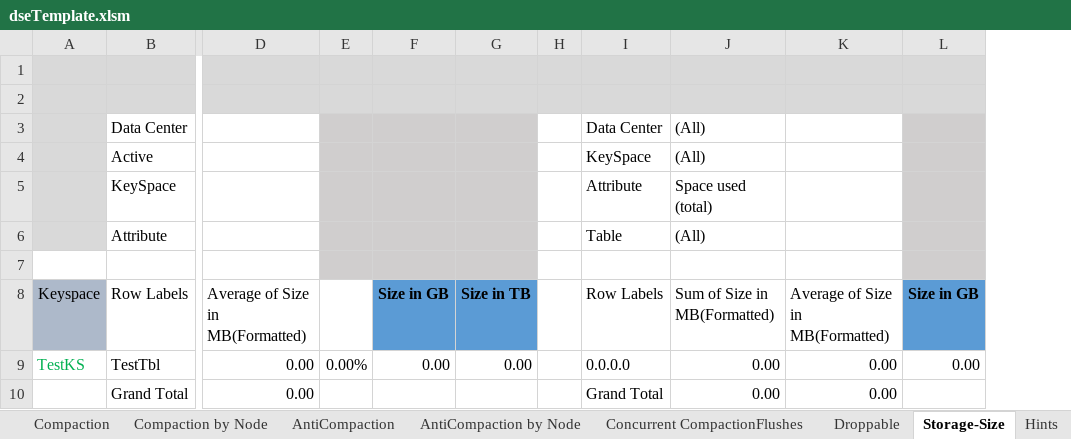
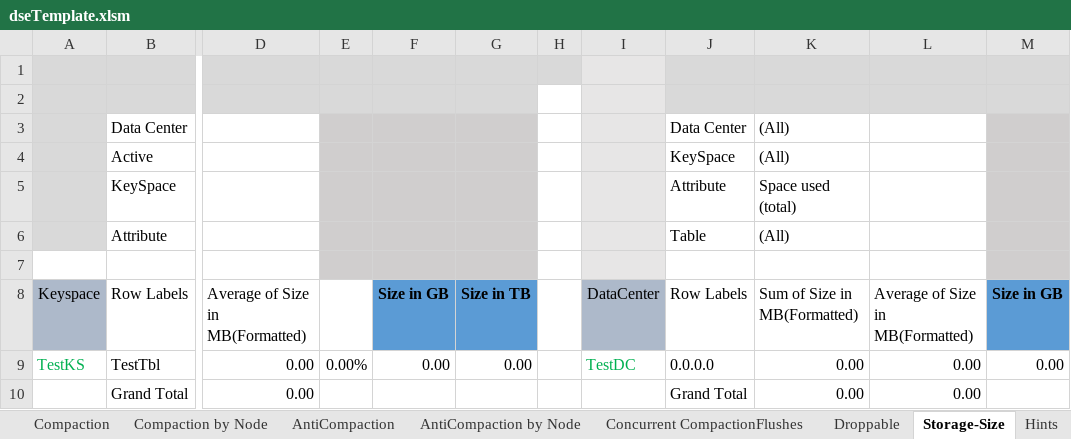
Before and after one commit to richardandersen/DSEDiagnosticAnalyticParser, an Excel workbook: dseTemplate.xlsm, sheet Storage-Size, drawn as a sheet; only a part is shown, gaps mark what is left out; values as stored, in another font and other column widths than the file's, no borders; the diff names each change by its address in the sheet, - before the commit and + after, or states it on an @@ line.

Commit message:
Support for Create Type and added active column in Keyspace worksheet

```diff
--- a/dseTemplate.xlsm (sheet Storage-Size)
+++ b/dseTemplate.xlsm (sheet Storage-Size)
+column I, rows 8-9: DataCenter | TestDC
-H2 fill: #D9D9D9
+H2 fill: none
```
Also changed, not shown: sheet Pauses-JVM, sheet TombStones by Node, sheet Query, sheet Compaction by Node, sheet AntiCompaction by Node, sheet GC, 10 more sheets, formulas that keep their value, charts or pictures, 8 other files.
